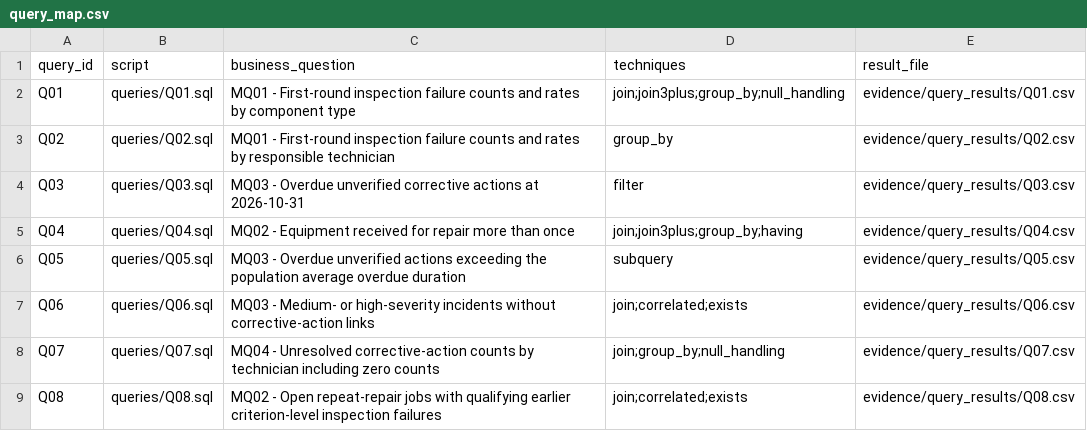
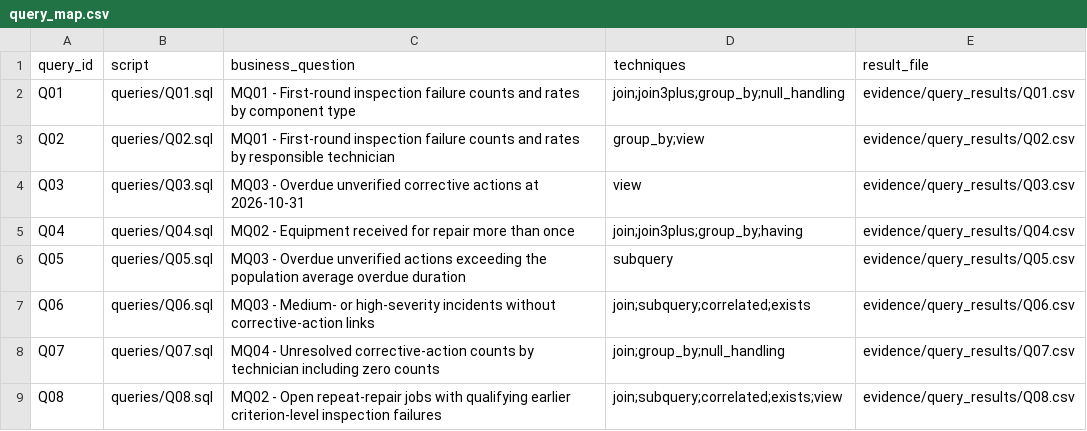
Before and after one commit to moli0516/COMP2411-G83-Project, a CSV file: evidence/query_map.csv, drawn as a sheet.

Commit message:
docs: added SQL comments, minor fix of query_map.csv

```diff
--- a/evidence/query_map.csv
+++ b/evidence/query_map.csv
@@ -2,8 +2,8 @@ query_id,script,business_question,techniques,result_file
 Q01,queries/Q01.sql,MQ01 - First-round inspection failure counts and rates by component type,join;join3plus;group_by;null_handling,evidence/query_results/Q01.csv
-Q02,queries/Q02.sql,MQ01 - First-round inspection failure counts and rates by responsible technician,group_by,evidence/query_results/Q02.csv
-Q03,queries/Q03.sql,MQ03 - Overdue unverified corrective actions at 2026-10-31,filter,evidence/query_results/Q03.csv
+Q02,queries/Q02.sql,MQ01 - First-round inspection failure counts and rates by responsible technician,group_by;view,evidence/query_results/Q02.csv
+Q03,queries/Q03.sql,MQ03 - Overdue unverified corrective actions at 2026-10-31,view,evidence/query_results/Q03.csv
 Q04,queries/Q04.sql,MQ02 - Equipment received for repair more than once,join;join3plus;group_by;having,evidence/query_results/Q04.csv
 Q05,queries/Q05.sql,MQ03 - Overdue unverified actions exceeding the population average overdue duration,subquery,evidence/query_results/Q05.csv
-Q06,queries/Q06.sql,MQ03 - Medium- or high-severity incidents without corrective-action links,join;correlated;exists,evidence/query_results/Q06.csv
+Q06,queries/Q06.sql,MQ03 - Medium- or high-severity incidents without corrective-action links,join;subquery;correlated;exists,evidence/query_results/Q06.csv
 Q07,queries/Q07.sql,MQ04 - Unresolved corrective-action counts by technician including zero counts,join;group_by;null_handling,evidence/query_results/Q07.csv
-Q08,queries/Q08.sql,MQ02 - Open repeat-repair jobs with qualifying earlier criterion-level inspection failures,join;correlated;exists,evidence/query_results/Q08.csv
+Q08,queries/Q08.sql,MQ02 - Open repeat-repair jobs with qualifying earlier criterion-level inspection failures,join;subquery;correlated;exists;view,evidence/query_results/Q08.csv
```
Also changed, not shown: 10 other files.
